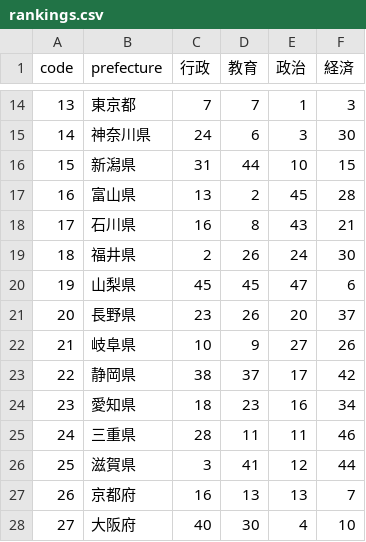
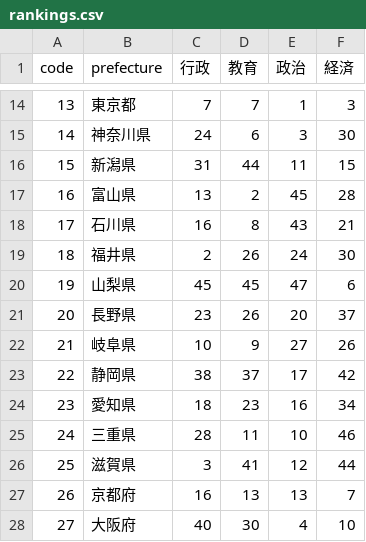
Before and after one commit to kyodo-official/gender-gap-index, a CSV file: result/2025/csv/rankings.csv, drawn as a sheet; only a part is shown, gaps mark what is left out.

```diff
--- a/result/2025/csv/rankings.csv
+++ b/result/2025/csv/rankings.csv
@@ -15,3 +15,3 @@
 14,神奈川県,24,6,3,30
-15,新潟県,31,44,10,15
+15,新潟県,31,44,11,15
 16,富山県,13,2,45,28
@@ -24,3 +24,3 @@
 23,愛知県,18,23,16,34
-24,三重県,28,11,11,46
+24,三重県,28,11,10,46
 25,滋賀県,3,41,12,44
```
Also changed, not shown: data/2025/政治/【04】女性ゼロ議会.csv, data/2025/政治/【05】市区町村議会の男女比.csv, 3 other files.
